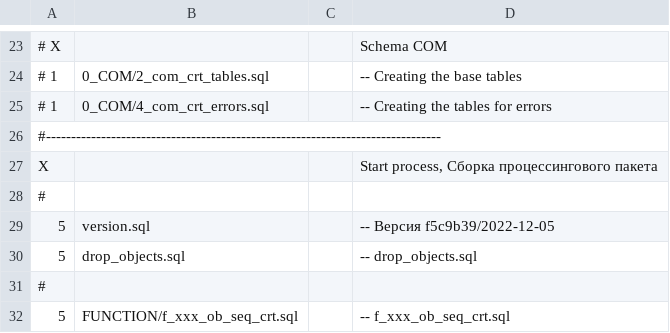
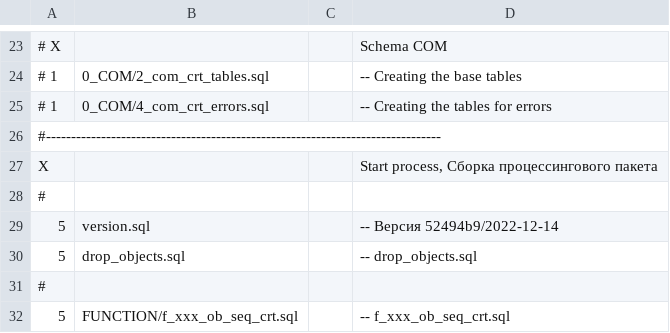
Before and after one commit to NickChadaev/pg_tools, a CSV file: fias_loader/DBMS/GAR_TMP_PCG_TRANS/stage_25_tmp_build.csv, drawn as a sheet; only a part is shown, gaps mark what is left out.

```diff
--- a/fias_loader/DBMS/GAR_TMP_PCG_TRANS/stage_25_tmp_build.csv
+++ b/fias_loader/DBMS/GAR_TMP_PCG_TRANS/stage_25_tmp_build.csv
@@ -28,3 +28,3 @@ X;;;Start process, Сборка процессингового пакета;
 #
-5;version.sql;;-- Версия f5c9b39/2022-12-05;
+5;version.sql;;-- Версия 52494b9/2022-12-14;
 5;drop_objects.sql;;-- drop_objects.sql;
```
Also changed, not shown: fias_loader/DBMS/stage_3_dict.csv, 7 other files.
